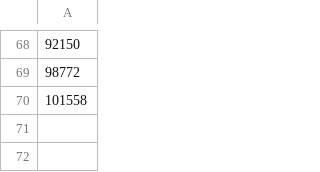
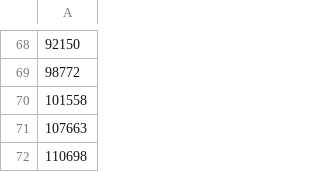
Before and after one commit to lamharrison/coronavirus-machine-learning, a CSV file: data/germany_history.csv, drawn as a sheet; only a part is shown, gaps mark what is left out.

```diff
--- a/data/germany_history.csv
+++ b/data/germany_history.csv
@@ -70 +70,3 @@
 "101558"
+"107663"
+"110698"
```
Also changed, not shown: data/france_history.csv, data/italy_history.csv, 3 other files.
